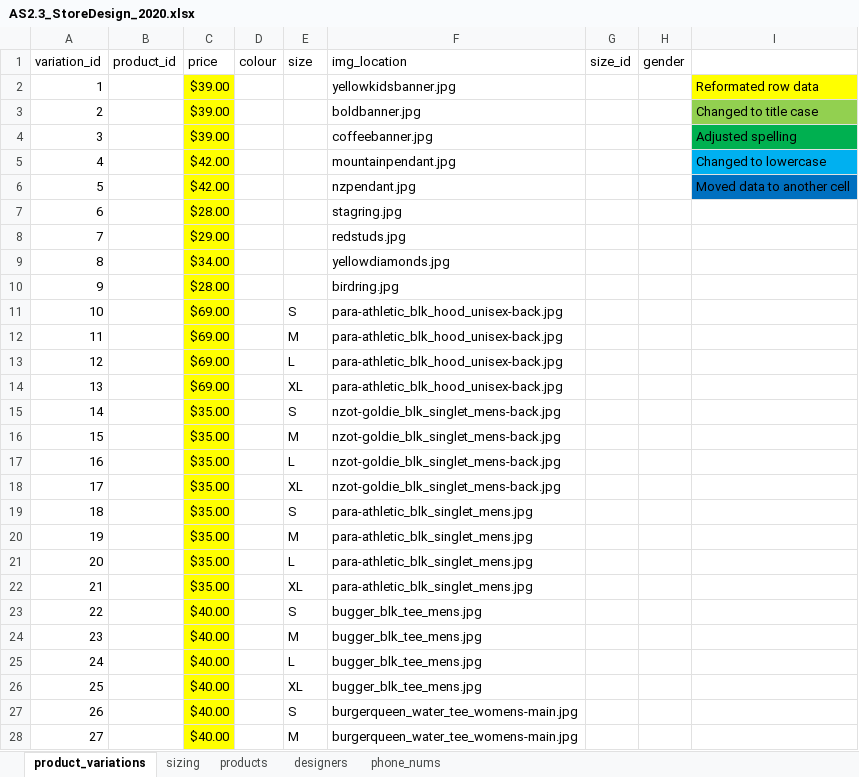
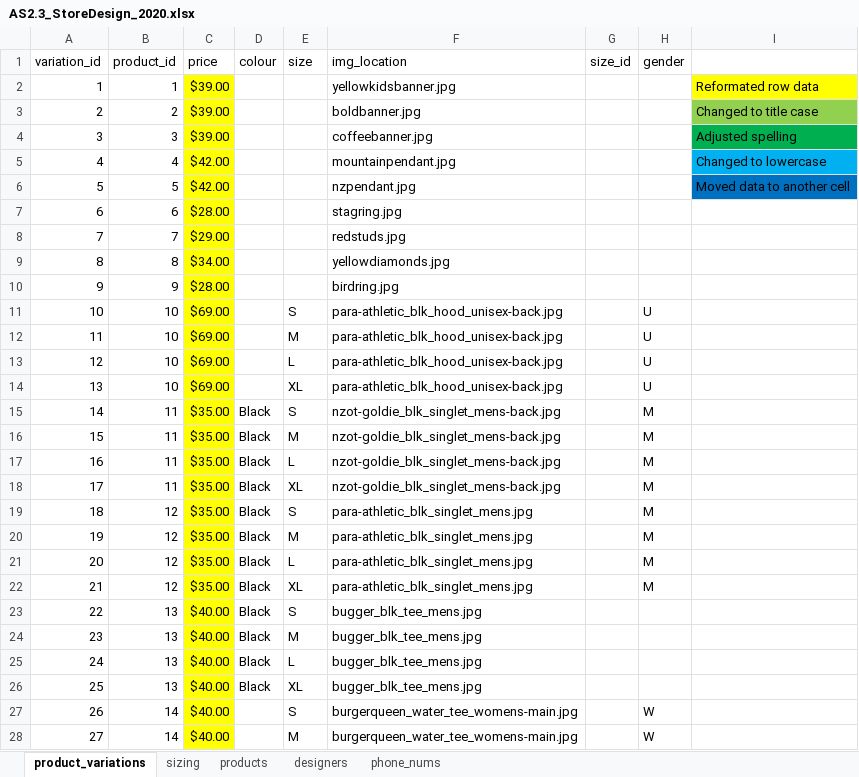
Before and after one commit to betabites/csi-2020, an Excel workbook: Databases/2.3_Databases Assessment/AS2.3_StoreDesign_2020.xlsx, sheet product_variations, drawn as a sheet; only a part is shown; values as stored, in another font and other column widths than the file's, no borders; the diff covers the shown part only; the diff names each change by its address in the sheet, - before the commit and + after, or states it on an @@ line.

```diff
--- a/Databases/2.3_Databases Assessment/AS2.3_StoreDesign_2020.xlsx (sheet product_variations)
+++ b/Databases/2.3_Databases Assessment/AS2.3_StoreDesign_2020.xlsx (sheet product_variations)
-B2 (product_id): (empty)
+B2 (product_id): 1
-B3 (product_id): (empty)
+B3 (product_id): 2
-B4 (product_id): (empty)
+B4 (product_id): 3
-B5 (product_id): (empty)
+B5 (product_id): 4
-B6 (product_id): (empty)
+B6 (product_id): 5
-B7 (product_id): (empty)
+B7 (product_id): 6
-B8 (product_id): (empty)
+B8 (product_id): 7
-B9 (product_id): (empty)
+B9 (product_id): 8
-B10 (product_id): (empty)
+B10 (product_id): 9
-B11:B14 (product_id): (empty)
+B11:B14 (product_id): 10
-H11:H14 (gender): (empty)
+H11:H14 (gender): U
-B15:B18 (product_id): (empty)
+B15:B18 (product_id): 11
-D15:D26 (colour): (empty)
+D15:D26 (colour): Black
-H15:H22 (gender): (empty)
+H15:H22 (gender): M
-B19:B22 (product_id): (empty)
+B19:B22 (product_id): 12
-B23:B26 (product_id): (empty)
+B23:B26 (product_id): 13
-B27:B28 (product_id): (empty)
+B27:B28 (product_id): 14
-H27:H28 (gender): (empty)
+H27:H28 (gender): W
```
Also changed, not shown: 32 edited cells elsewhere in this sheet, sheet products, sheet phone_nums, sheet designers, sheet sizing.
